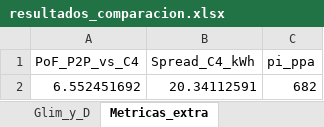
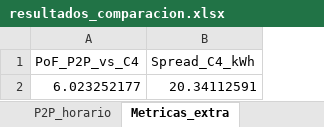
Before and after one commit to Bura-hub/Optimalidad-p2p-col, an Excel workbook: resultados_comparacion.xlsx, sheet Metricas_extra, drawn as a sheet; values as stored, in another font and other column widths than the file's, no borders; the diff names each change by its address in the sheet, - before the commit and + after, or states it on an @@ line.

```diff
--- a/resultados_comparacion.xlsx (sheet Metricas_extra)
+++ b/resultados_comparacion.xlsx (sheet Metricas_extra)
-sheet tab: Glim_y_D
-column C (pi_ppa), row 2: 682
-A2 (PoF_P2P_vs_C4): 6.552451692
+A2 (PoF_P2P_vs_C4): 6.023252177
```
Also changed, not shown: sheet P2P_horario, sheet Por_agente, sheet Resumen, 27 other files.
